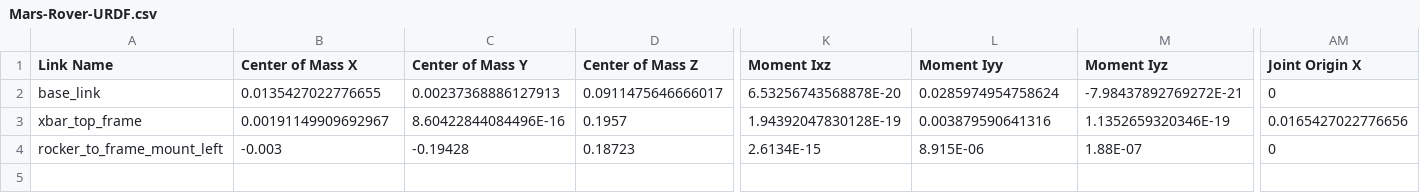
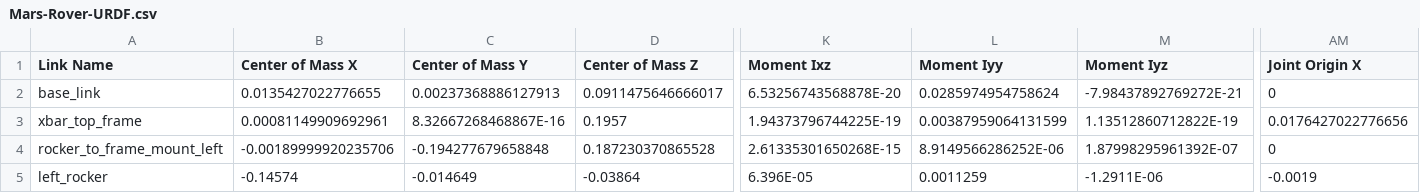
Before and after one commit to chxtio/Mars-Rover-URDF, a CSV file: urdf/Mars-Rover-URDF.csv, drawn as a sheet; only a part is shown, gaps mark what is left out; rows hold the shown columns only; the diff covers the shown part only; the diff names each change by its address in the sheet, - before the commit and + after, or states it on an @@ line.

Commit message:
Add left rocker link/joint

```diff
--- a/urdf/Mars-Rover-URDF.csv
+++ b/urdf/Mars-Rover-URDF.csv
-B3 (Center of Mass X): 0.00191149909692967
+B3 (Center of Mass X): 0.00081149909692961
-C3 (Center of Mass Y): 8.60422844084496E-16
+C3 (Center of Mass Y): 8.32667268468867E-16
-K3 (Moment Ixz): 1.94392047830128E-19
+K3 (Moment Ixz): 1.94373796744225E-19
-L3 (Moment Iyy): 0.003879590641316
+L3 (Moment Iyy): 0.00387959064131599
-M3 (Moment Iyz): 1.1352659320346E-19
+M3 (Moment Iyz): 1.13512860712822E-19
-AM3 (Joint Origin X): 0.0165427022776656
+AM3 (Joint Origin X): 0.0176427022776656
-B4 (Center of Mass X): -0.003
+B4 (Center of Mass X): -0.00189999920235706
-C4 (Center of Mass Y): -0.19428
+C4 (Center of Mass Y): -0.194277679658848
-D4 (Center of Mass Z): 0.18723
+D4 (Center of Mass Z): 0.187230370865528
-K4 (Moment Ixz): 2.6134E-15
+K4 (Moment Ixz): 2.61335301650268E-15
-L4 (Moment Iyy): 8.915E-06
+L4 (Moment Iyy): 8.9149566286252E-06
-M4 (Moment Iyz): 1.88E-07
+M4 (Moment Iyz): 1.87998295961392E-07
+row 5: left_rocker | -0.14574 | -0.014649 | -0.03864 | 6.396E-05 | 0.0011259 | -1.2911E-06 | -0.0019
```
Also changed, not shown: 9 edited cells elsewhere in this file, 4 other files.
